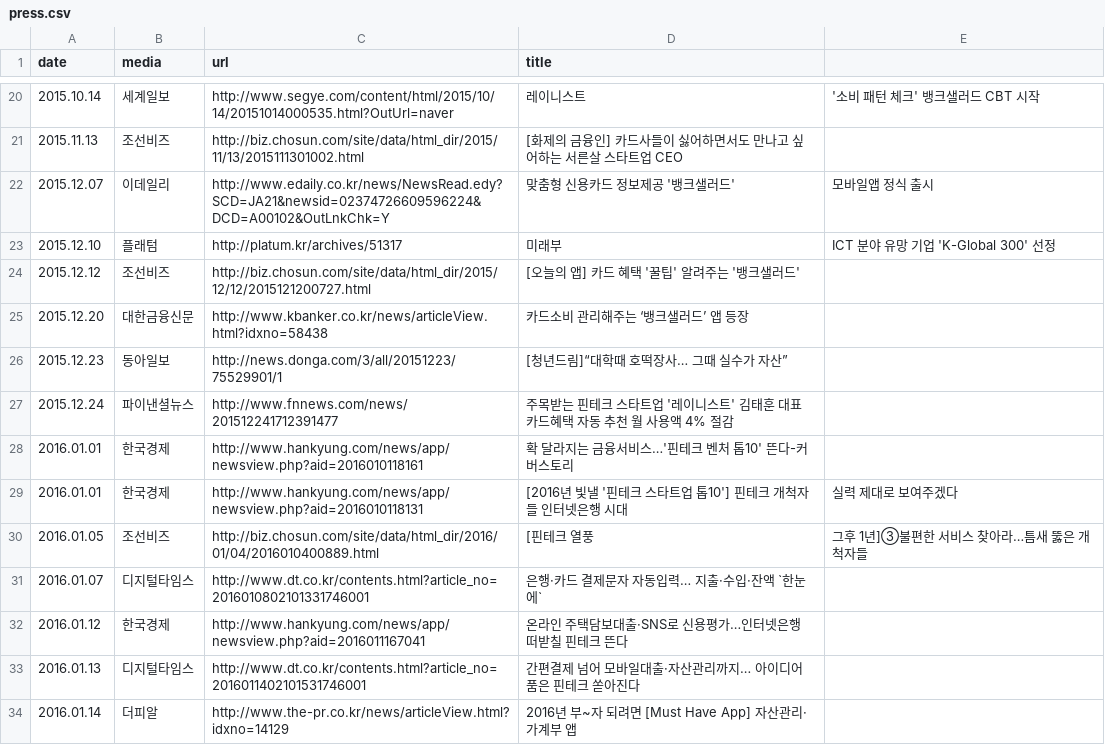
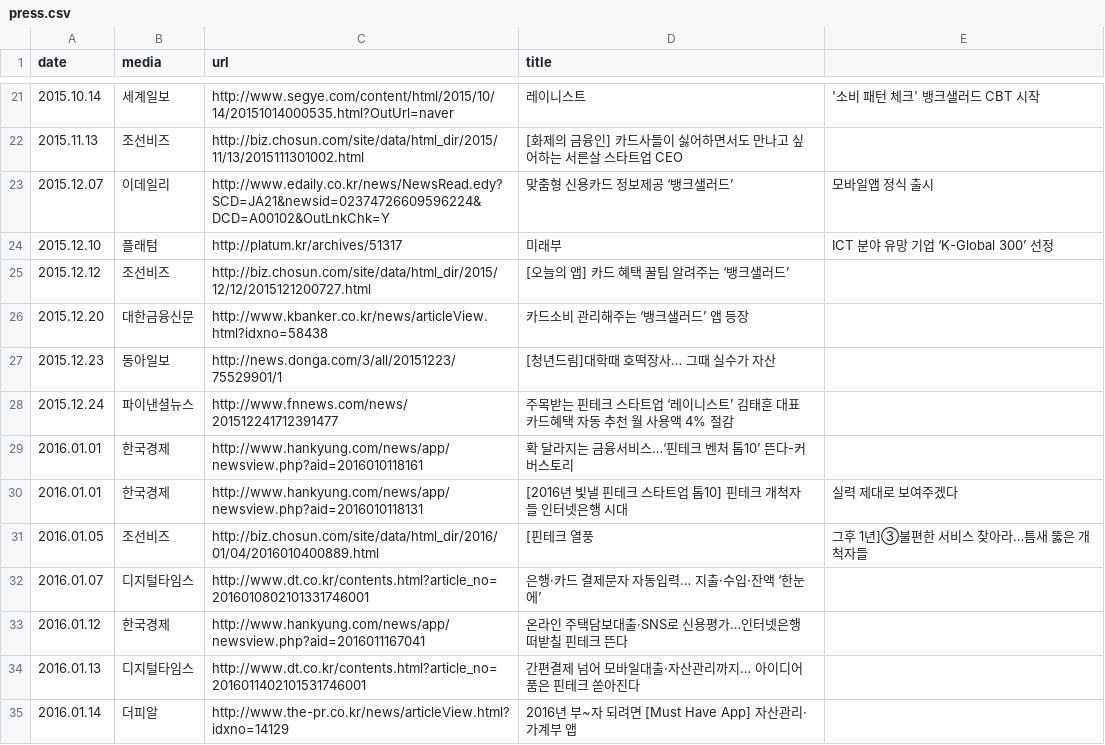
Before and after one commit to gpeddler/rainist.github.io, a CSV file: _data/press.csv, drawn as a sheet; only a part is shown, gaps mark what is left out; the diff covers the shown part only.

```diff
--- a/_data/press.csv
+++ b/_data/press.csv
@@ -21,12 +22,12 @@ date,media,url,title
 2015.11.13,조선비즈,http://biz.chosun.com/site/data/html_dir/2015/11/13/2015111301002.html,[화제의 금융인] 카드사들이 싫어하면서도 만나고 싶어하는 서른살 스타트업 CEO
-2015.12.07,이데일리,http://www.edaily.co.kr/news/NewsRead.edy?SCD=JA21&newsid=02374726609596224&DCD=A00102&OutLnkChk=Y,맞춤형 신용카드 정보제공 '뱅크샐러드', 모바일앱 정식 출시
-2015.12.10,플래텀,http://platum.kr/archives/51317,미래부, ICT 분야 유망 기업 'K-Global 300' 선정
-2015.12.12,조선비즈,http://biz.chosun.com/site/data/html_dir/2015/12/12/2015121200727.html,[오늘의 앱] 카드 혜택 '꿀팁' 알려주는 '뱅크샐러드'
+2015.12.07,이데일리,http://www.edaily.co.kr/news/NewsRead.edy?SCD=JA21&newsid=02374726609596224&DCD=A00102&OutLnkChk=Y,맞춤형 신용카드 정보제공 ‘뱅크샐러드’, 모바일앱 정식 출시
+2015.12.10,플래텀,http://platum.kr/archives/51317,미래부, ICT 분야 유망 기업 ‘K-Global 300’ 선정
+2015.12.12,조선비즈,http://biz.chosun.com/site/data/html_dir/2015/12/12/2015121200727.html,[오늘의 앱] 카드 혜택 꿀팁 알려주는 ‘뱅크샐러드’
 2015.12.20,대한금융신문,http://www.kbanker.co.kr/news/articleView.html?idxno=58438,카드소비 관리해주는 ‘뱅크샐러드’ 앱 등장
-2015.12.23,동아일보,http://news.donga.com/3/all/20151223/75529901/1,[청년드림]“대학때 호떡장사… 그때 실수가 자산”
-2015.12.24,파이낸셜뉴스,http://www.fnnews.com/news/201512241712391477,주목받는 핀테크 스타트업 '레이니스트' 김태훈 대표 카드혜택 자동 추천 월 사용액 4% 절감
-2016.01.01,한국경제,http://www.hankyung.com/news/app/newsview.php?aid=2016010118161,확 달라지는 금융서비스…'핀테크 벤처 톱10' 뜬다-커버스토리
-2016.01.01,한국경제,http://www.hankyung.com/news/app/newsview.php?aid=2016010118131,[2016년 빛낼 '핀테크 스타트업 톱10'] 핀테크 개척자들 인터넷은행 시대, 실력 제대로 보여주겠다
+2015.12.23,동아일보,http://news.donga.com/3/all/20151223/75529901/1,[청년드림]대학때 호떡장사… 그때 실수가 자산
+2015.12.24,파이낸셜뉴스,http://www.fnnews.com/news/201512241712391477,주목받는 핀테크 스타트업 ‘레이니스트’ 김태훈 대표 카드혜택 자동 추천 월 사용액 4% 절감
+2016.01.01,한국경제,http://www.hankyung.com/news/app/newsview.php?aid=2016010118161,확 달라지는 금융서비스…‘핀테크 벤처 톱10’ 뜬다-커버스토리
+2016.01.01,한국경제,http://www.hankyung.com/news/app/newsview.php?aid=2016010118131,[2016년 빛낼 핀테크 스타트업 톱10] 핀테크 개척자들 인터넷은행 시대, 실력 제대로 보여주겠다
 2016.01.05,조선비즈,http://biz.chosun.com/site/data/html_dir/2016/01/04/2016010400889.html,[핀테크 열풍, 그후 1년]③불편한 서비스 찾아라…틈새 뚫은 개척자들
-2016.01.07,디지털타임스,http://www.dt.co.kr/contents.html?article_no=2016010802101331746001,은행·카드 결제문자 자동입력… 지출·수입·잔액 `한눈에`
+2016.01.07,디지털타임스,http://www.dt.co.kr/contents.html?article_no=2016010802101331746001,은행·카드 결제문자 자동입력… 지출·수입·잔액 ‘한눈에’
 2016.01.12,한국경제,http://www.hankyung.com/news/app/newsview.php?aid=2016011167041,온라인 주택담보대출·SNS로 신용평가…인터넷은행 떠받칠 핀테크 뜬다
```
Also changed, not shown: 2 added rows and 7 edited cells elsewhere in this file.
